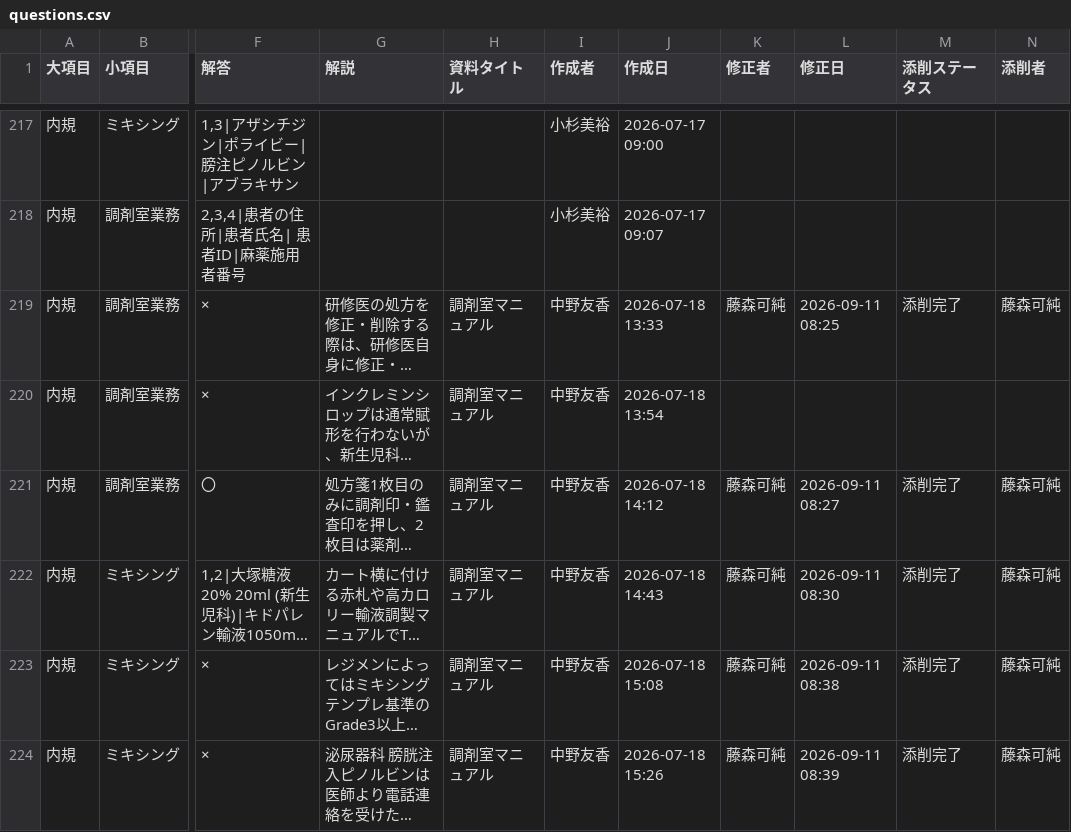
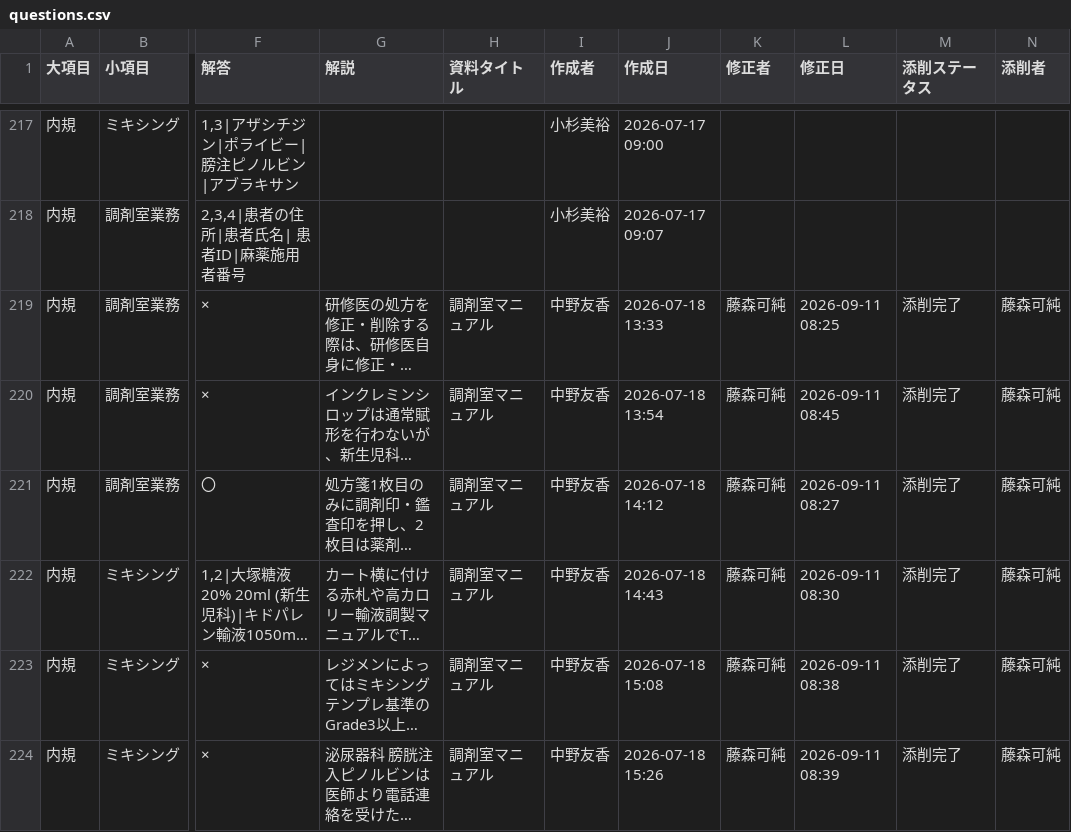
Before and after one commit to kazuitoyakuzai2021/P-Quest, a CSV file: assets/spread_data/questions.csv, drawn as a sheet; only a part is shown, gaps mark what is left out; long unchanged cells end in …; the diff names each change by its address in the sheet, - before the commit and + after, or states it on an @@ line.

Commit message:
Sync: assets/spread_data/questions.csv

```diff
--- a/assets/spread_data/questions.csv
+++ b/assets/spread_data/questions.csv
-K220 (修正者): (empty)
+K220 (修正者): 藤森可純
-L220 (修正日): (empty)
+L220 (修正日): 2026-09-11 08:45
-M220 (添削ステータス): (empty)
+M220 (添削ステータス): 添削完了
-N220 (添削者): (empty)
+N220 (添削者): 藤森可純
```
